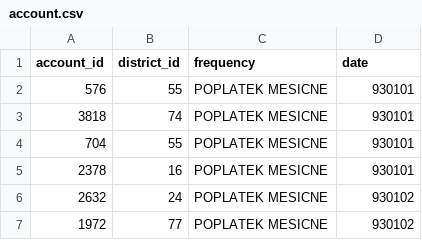
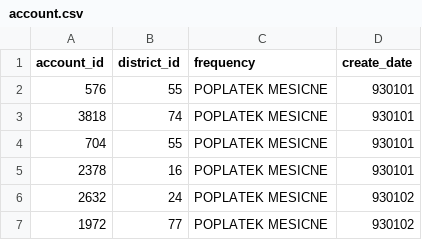
Before and after one commit to skyu0221/atb, a CSV file: czech/account.csv, drawn as a sheet; only a part is shown.

Commit message:
Update account.csv

```diff
--- a/czech/account.csv
+++ b/czech/account.csv
@@ -1,2 +1,2 @@
-"account_id";"district_id";"frequency";"date"
+"account_id";"district_id";"frequency";"create_date"
 576;55;"POPLATEK MESICNE";930101
```
